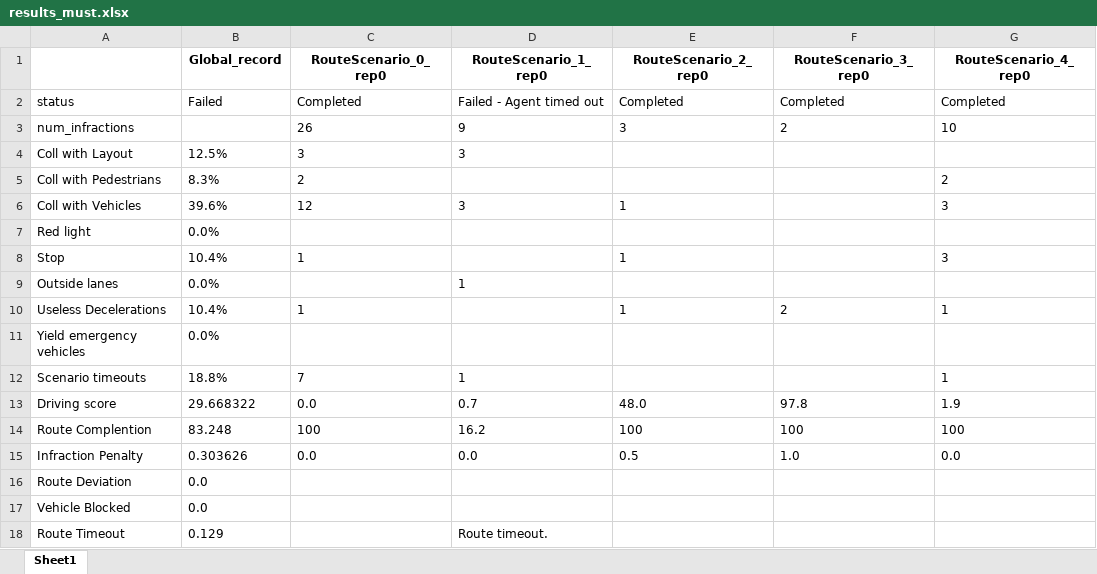
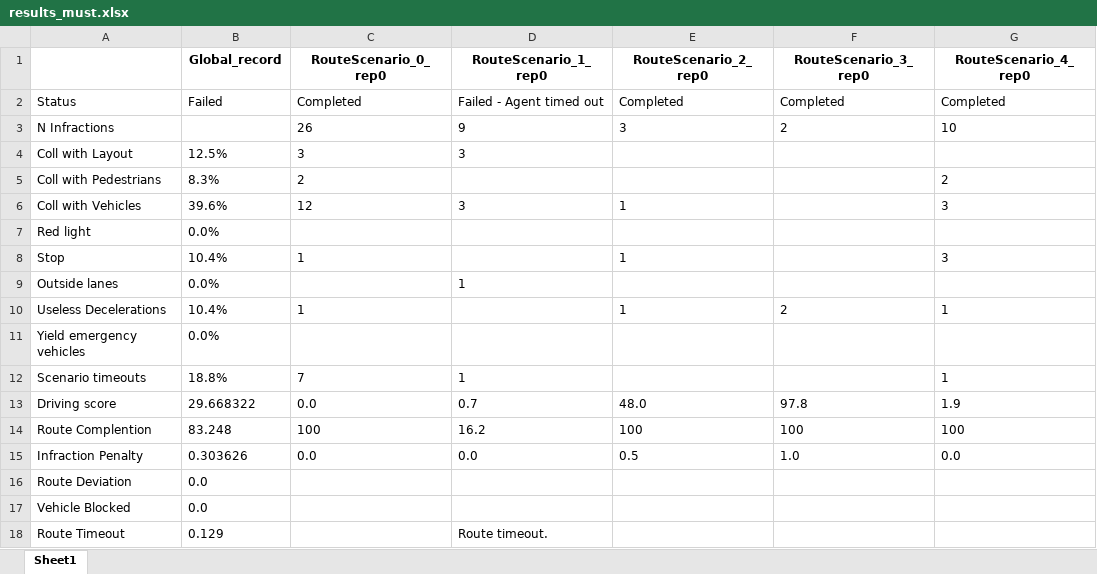
Before and after one commit to ManDrake-hub/AVD_Project, an Excel workbook: userCode/results_must.xlsx, sheet Sheet1, drawn as a sheet; values as stored, in another font and other column widths than the file's, no borders; the diff names each change by its address in the sheet, - before the commit and + after, or states it on an @@ line.

```diff
--- a/userCode/results_must.xlsx (sheet Sheet1)
+++ b/userCode/results_must.xlsx (sheet Sheet1)
-A2: status
+A2: Status
-A3: num_infractions
+A3: N Infractions
```
Also changed, not shown: 1 other file.
